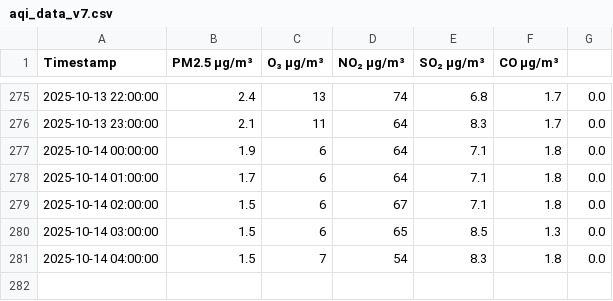
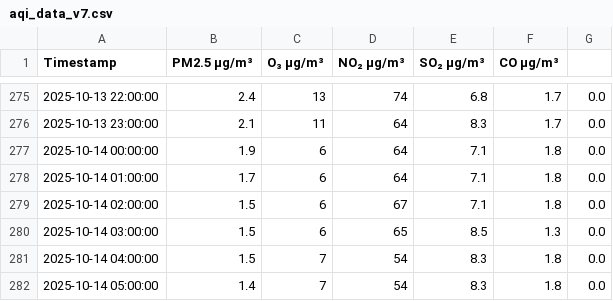
Before and after one commit to z-kaufman/abc-sis, a CSV file: aqi_data_v7.csv, drawn as a sheet; only a part is shown, gaps mark what is left out; the diff names each change by its address in the sheet, - before the commit and + after, or states it on an @@ line.

```diff
--- a/aqi_data_v7.csv
+++ b/aqi_data_v7.csv
+row 282: 2025-10-14 05:00:00 | 1.4 | 7 | 54 | 8.3 | 1.8 | 0.0
```
